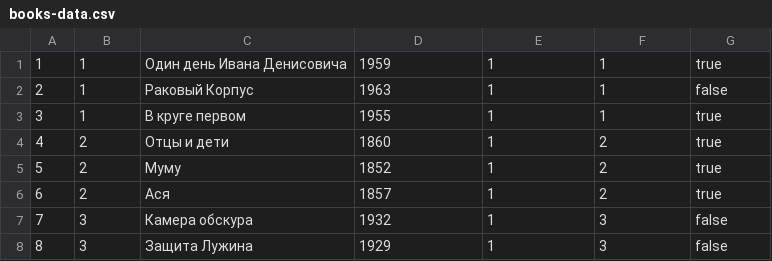
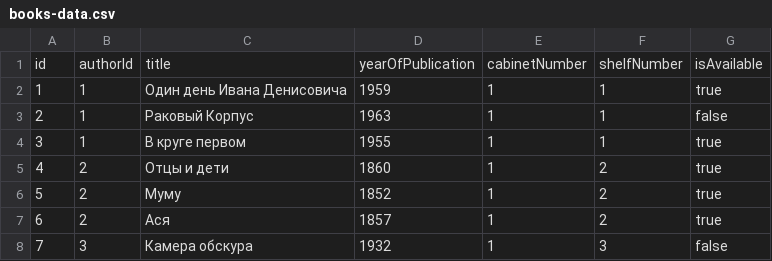
Before and after one commit to Clonsaldafon/Library, a CSV file: Resources/Data/books-data.csv, drawn as a sheet; only a part is shown; the shorter side is filled out with more unchanged rows.

```diff
--- a/Resources/Data/books-data.csv
+++ b/Resources/Data/books-data.csv
@@ -1 +1,2 @@
+id;authorId;title;yearOfPublication;cabinetNumber;shelfNumber;isAvailable
 1;1;Один день Ивана Денисовича;1959;1;1;true
```
Also changed, not shown: Resources/Data/authors-data.csv, Resources/Data/readers-data.csv, 4 other files.
